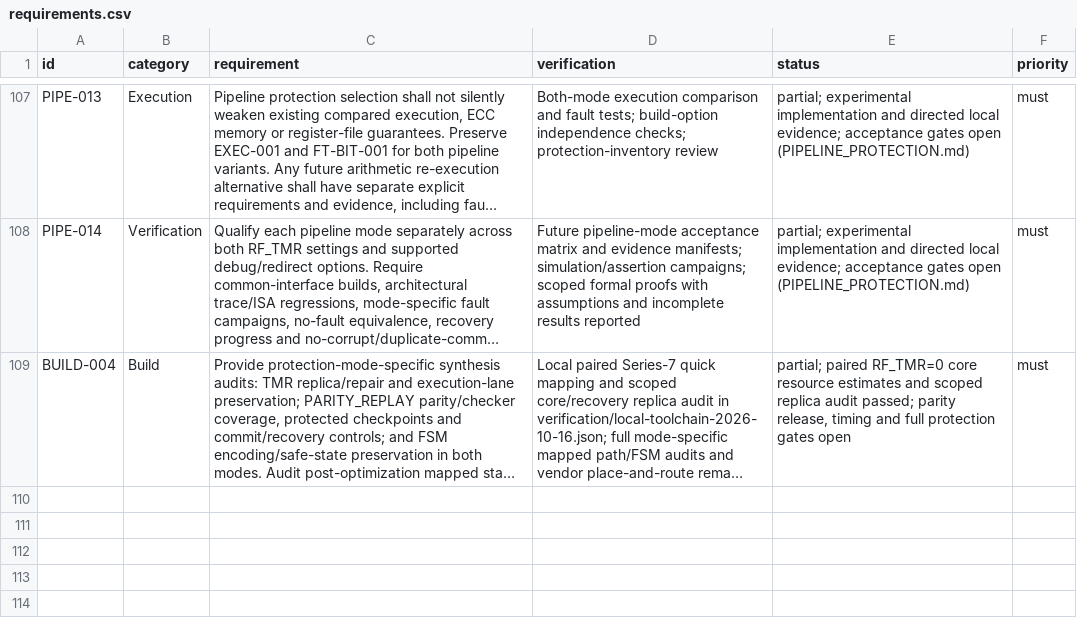
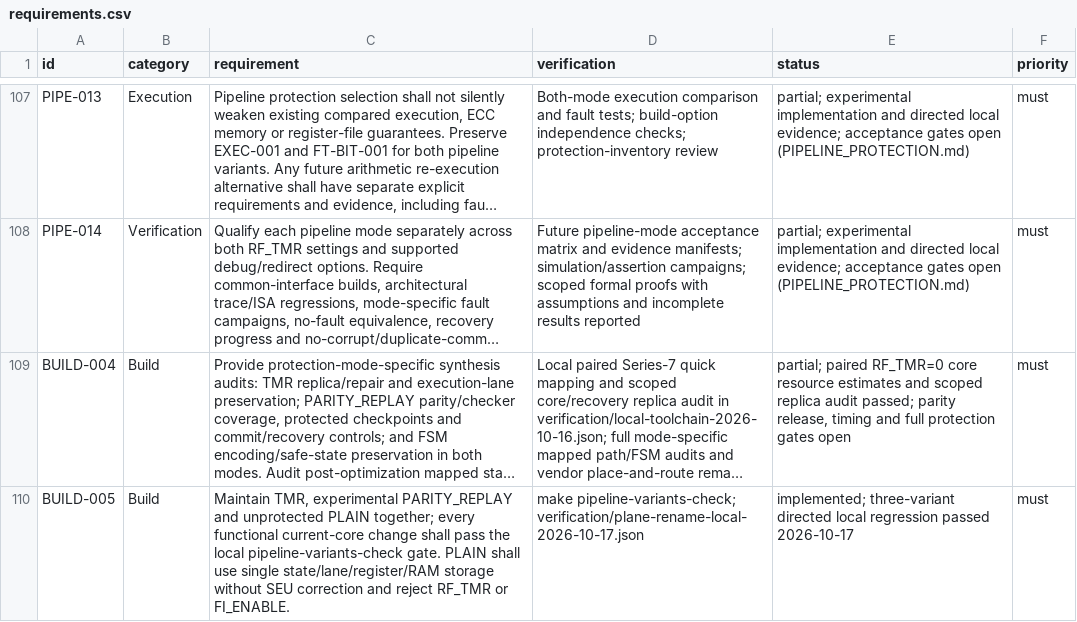
Before and after one commit to jeffadickson/RISCue, a CSV file: docs/requirements.csv, drawn as a sheet; only a part is shown, gaps mark what is left out; long unchanged cells end in …; the diff names each change by its address in the sheet, - before the commit and + after, or states it on an @@ line.

Commit message:
Add Plain processor variant and required three-variant regression gate

```diff
--- a/docs/requirements.csv
+++ b/docs/requirements.csv
+row 110: BUILD-005 | Build | Maintain TMR, experimental PARITY_REPLAY and unprotected PLAIN together; every functional current-core change shall pass the local pipeline-variants-check gate. PLAIN shall use single state/lane/register/RAM storage without SEU correction and reject RF_TMR or FI_ENABLE. | make pipeline-variants-check; verification/plane-rename-local-2026-10-17.json | implemented; three-variant directed local regression passed 2026-10-17 | must
```
Also changed, not shown: 21 other files.
